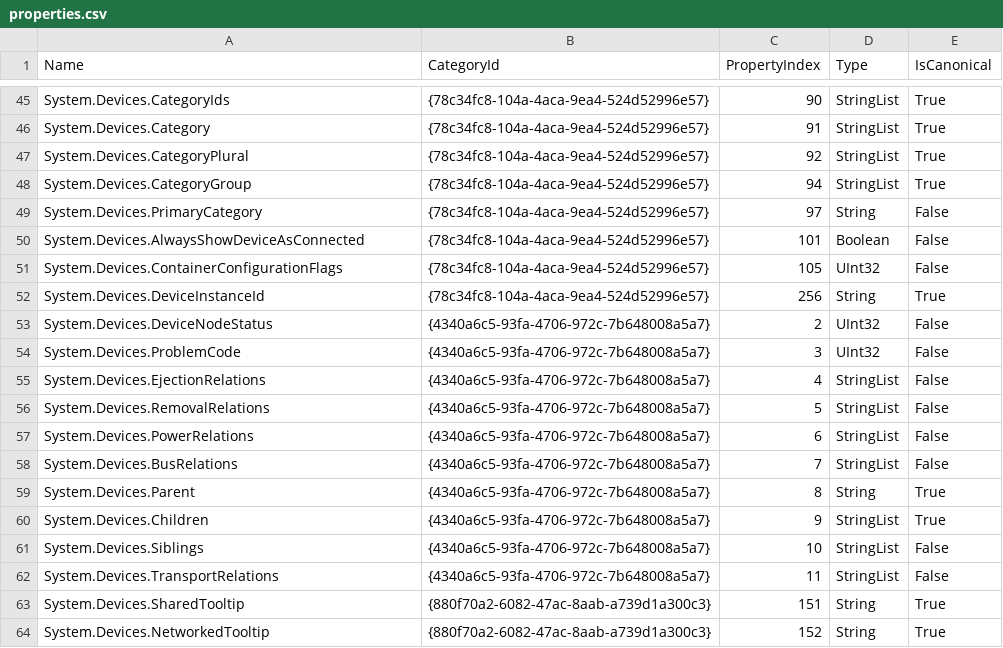
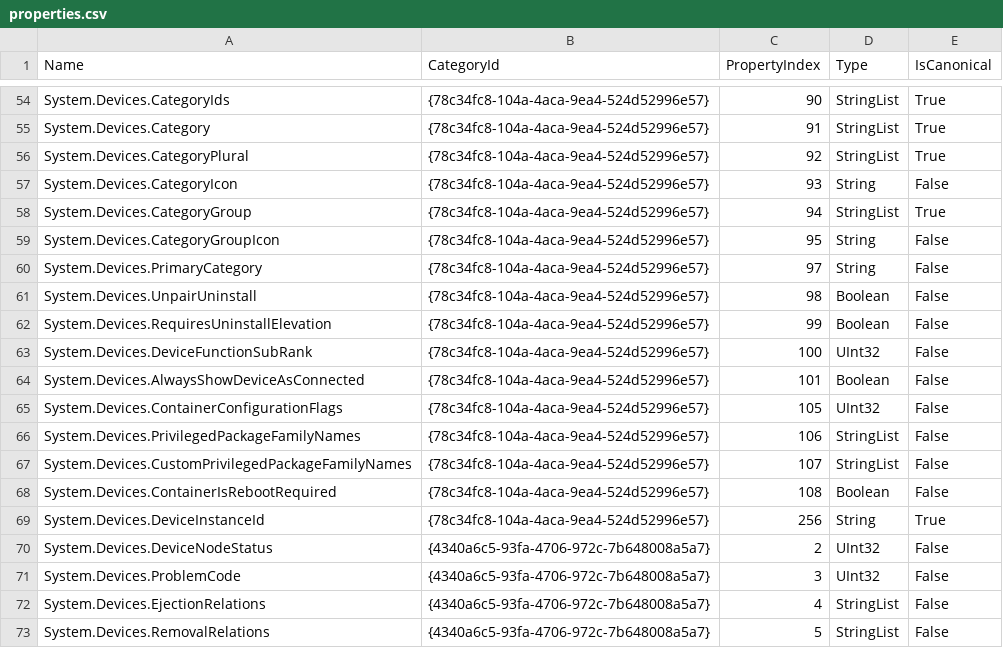
Before and after one commit to hexawyz/Exo, a CSV file: src/DeviceTools/DeviceTools.Core/properties.csv, drawn as a sheet; only a part is shown, gaps mark what is left out; the shorter side is filled out with more unchanged rows; the diff covers the shown part only.

Commit message:
✨ Map some missing device properties.
Two names were conflicting (Address and IsRebootRequired), so they just got a slight variation. Might change in the future.

```diff
--- a/src/DeviceTools/DeviceTools.Core/properties.csv
+++ b/src/DeviceTools/DeviceTools.Core/properties.csv
@@ -47,6 +56,14 @@ System.Devices.Category,{78c34fc8-104a-4aca-9ea4-524d52996e57},91,StringList,Tru
 System.Devices.CategoryPlural,{78c34fc8-104a-4aca-9ea4-524d52996e57},92,StringList,True
+System.Devices.CategoryIcon,{78c34fc8-104a-4aca-9ea4-524d52996e57},93,String,False
 System.Devices.CategoryGroup,{78c34fc8-104a-4aca-9ea4-524d52996e57},94,StringList,True
+System.Devices.CategoryGroupIcon,{78c34fc8-104a-4aca-9ea4-524d52996e57},95,String,False
 System.Devices.PrimaryCategory,{78c34fc8-104a-4aca-9ea4-524d52996e57},97,String,False
+System.Devices.UnpairUninstall,{78c34fc8-104a-4aca-9ea4-524d52996e57},98,Boolean,False
+System.Devices.RequiresUninstallElevation,{78c34fc8-104a-4aca-9ea4-524d52996e57},99,Boolean,False
+System.Devices.DeviceFunctionSubRank,{78c34fc8-104a-4aca-9ea4-524d52996e57},100,UInt32,False
 System.Devices.AlwaysShowDeviceAsConnected,{78c34fc8-104a-4aca-9ea4-524d52996e57},101,Boolean,False
 System.Devices.ContainerConfigurationFlags,{78c34fc8-104a-4aca-9ea4-524d52996e57},105,UInt32,False
+System.Devices.PrivilegedPackageFamilyNames,{78c34fc8-104a-4aca-9ea4-524d52996e57},106,StringList,False
+System.Devices.CustomPrivilegedPackageFamilyNames,{78c34fc8-104a-4aca-9ea4-524d52996e57},107,StringList,False
+System.Devices.ContainerIsRebootRequired,{78c34fc8-104a-4aca-9ea4-524d52996e57},108,Boolean,False
 System.Devices.DeviceInstanceId,{78c34fc8-104a-4aca-9ea4-524d52996e57},256,String,True
```
Also changed, not shown: 9 added rows elsewhere in this file.
